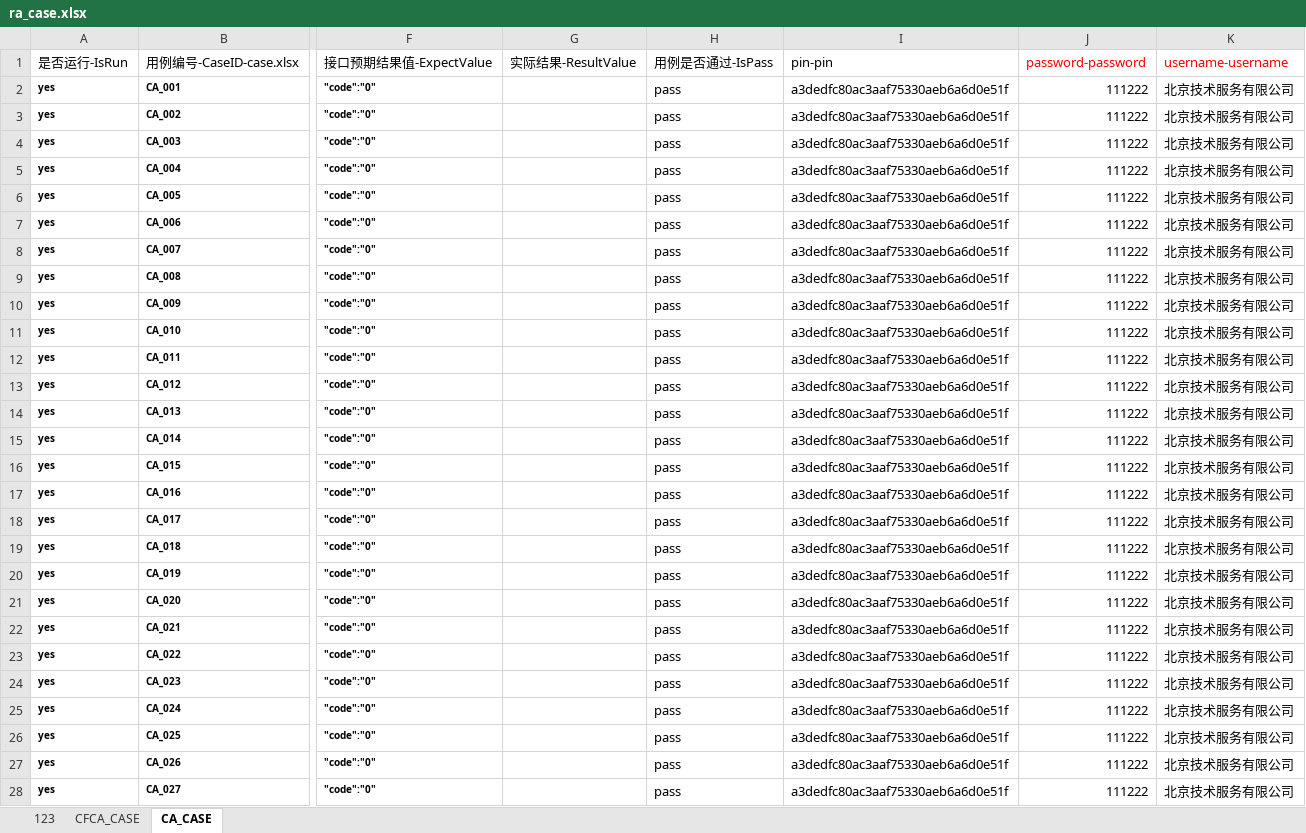
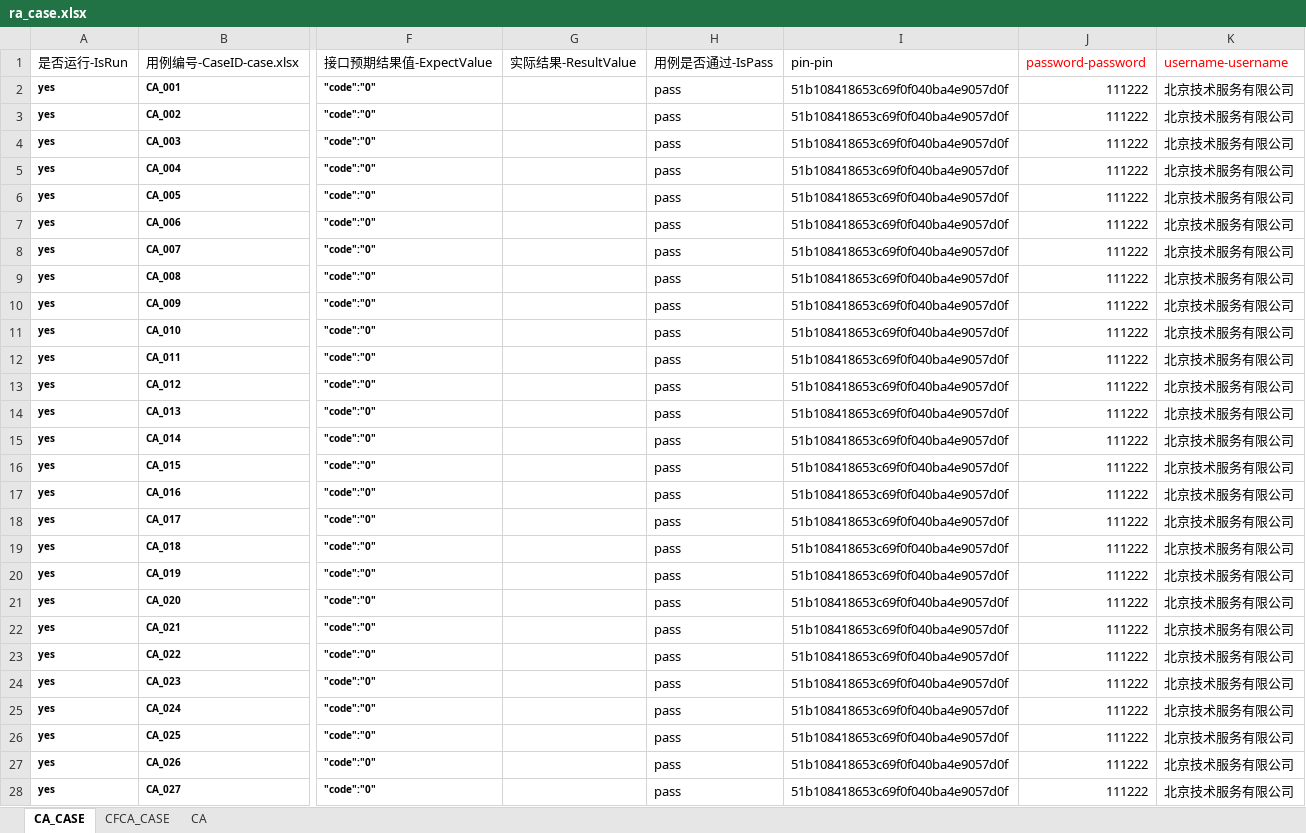
Before and after one commit to shadongdong2019/AutoTest, an Excel workbook: ra/src/main/java/com/tsa/ra/casefile/ra_case.xlsx, sheet CA_CASE, drawn as a sheet; only a part is shown, gaps mark what is left out; values as stored, in another font and other column widths than the file's, no borders; the diff covers the shown part only; the diff names each change by its address in the sheet, - before the commit and + after, or states it on an @@ line.

```diff
--- a/ra/src/main/java/com/tsa/ra/casefile/ra_case.xlsx (sheet CA_CASE)
+++ b/ra/src/main/java/com/tsa/ra/casefile/ra_case.xlsx (sheet CA_CASE)
-sheet tab: 123
+sheet tab: CA
@@ sheet tab order changed: CA_CASE | CFCA_CASE | CA @@
-I2:I28 (pin-pin): a3dedfc80ac3aaf75330aeb6a6d0e51f
+I2:I28 (pin-pin): 51b108418653c69f0f040ba4e9057d0f
```
Also changed, not shown: 1 removed row, 372 edited cells and cell formats elsewhere in this sheet, sheet CFCA_CASE, 27 other files.
